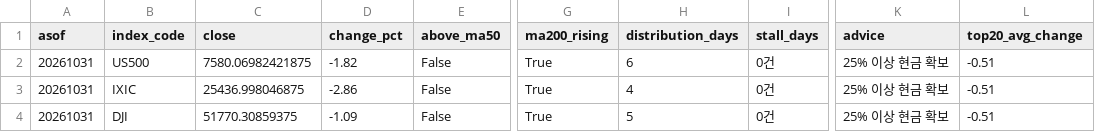
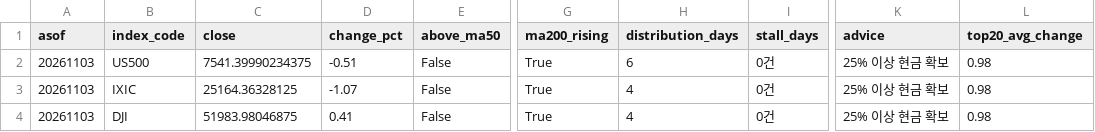
Before and after one commit to curry1004angel/us-stock-data, a CSV file: data/screener/market_signal.csv, drawn as a sheet; only a part is shown, gaps mark what is left out; the diff names each change by its address in the sheet, - before the commit and + after, or states it on an @@ line.

```diff
--- a/data/screener/market_signal.csv
+++ b/data/screener/market_signal.csv
-A2:A4 (asof): 20261031
+A2:A4 (asof): 20261103
-C2 (close): 7580.06982421875
+C2 (close): 7541.39990234375
-D2 (change_pct): -1.82
+D2 (change_pct): -0.51
-L2:L4 (top20_avg_change): -0.51
+L2:L4 (top20_avg_change): 0.98
-C3 (close): 25436.998046875
+C3 (close): 25164.36328125
-D3 (change_pct): -2.86
+D3 (change_pct): -1.07
-C4 (close): 51770.30859375
+C4 (close): 51983.98046875
-D4 (change_pct): -1.09
+D4 (change_pct): 0.41
-H4 (distribution_days): 5
+H4 (distribution_days): 4
```
Also changed, not shown: data/screener/results.csv, 5 other files.
